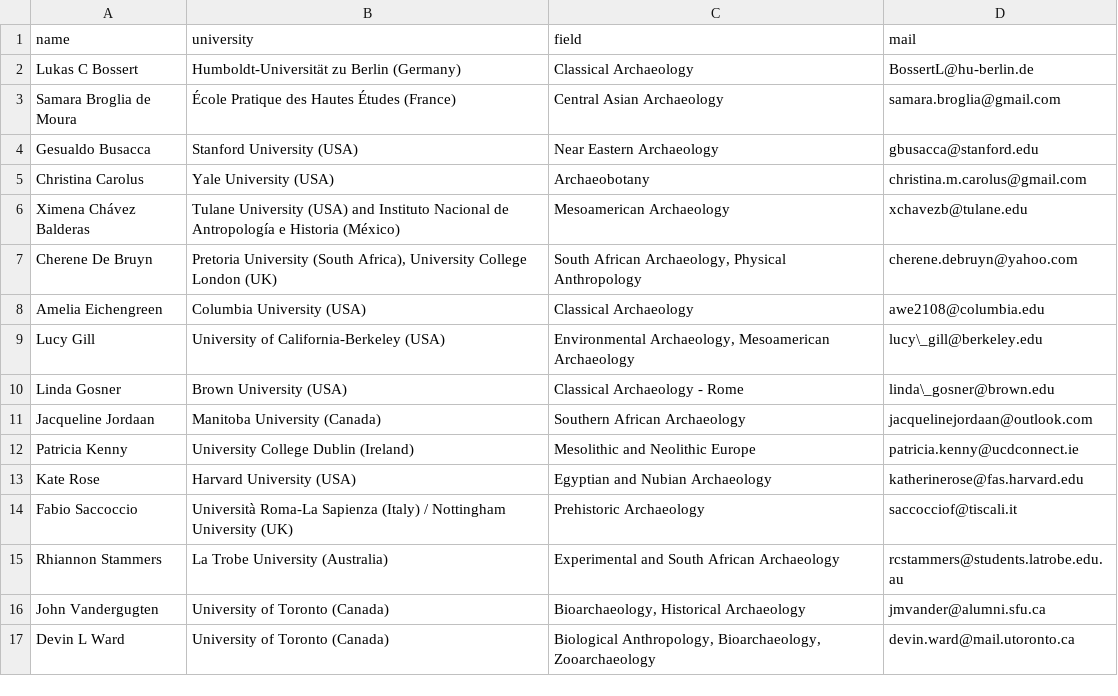
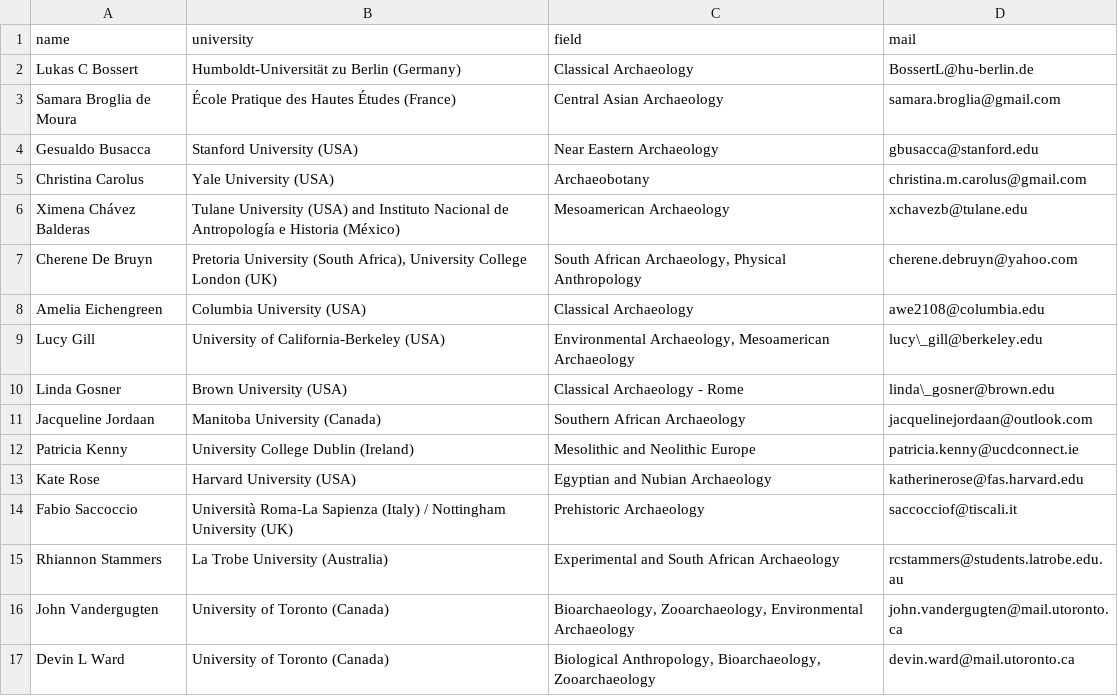
Before and after one commit to mpweihmuller/ijsra, a CSV file: issue in progress/csv/editorialboard.csv, drawn as a sheet; the diff names each change by its address in the sheet, - before the commit and + after, or states it on an @@ line.

```diff
--- a/issue in progress/csv/editorialboard.csv
+++ b/issue in progress/csv/editorialboard.csv
-C16 (field): Bioarchaeology, Historical Archaeology
+C16 (field): Bioarchaeology, Zooarchaeology, Environmental Archaeology
-D16 (mail): jmvander@alumni.sfu.ca
+D16 (mail): john.vandergugten@mail.utoronto.ca
```
Also changed, not shown: issue in progress/csv/editing.csv, 17 other files.
